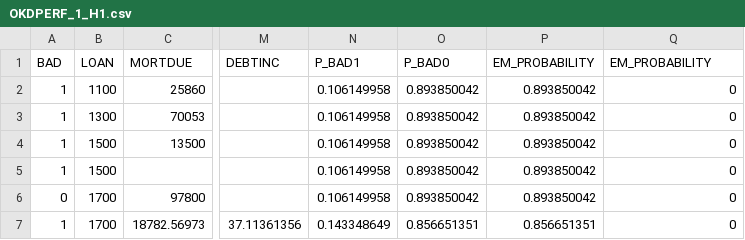
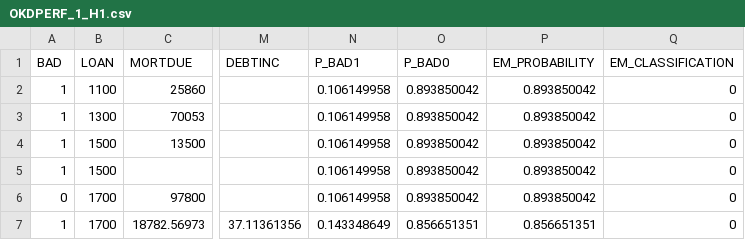
Before and after one commit to allront/modelops-sas-tensorflow-workflow-manager-openshift, a CSV file: data/retrain/OKDPERF_1_H1.csv, drawn as a sheet; only a part is shown, gaps mark what is left out; the diff names each change by its address in the sheet, - before the commit and + after, or states it on an @@ line.

Commit message:
I code the trasform_load.py module for create the retraining dataset. I add comment doc to write_log function in api_caller_model.py module.

```diff
--- a/data/retrain/OKDPERF_1_H1.csv
+++ b/data/retrain/OKDPERF_1_H1.csv
-Q1: EM_PROBABILITY
+Q1: EM_CLASSIFICATION
```
Also changed, not shown: 8 other files.
